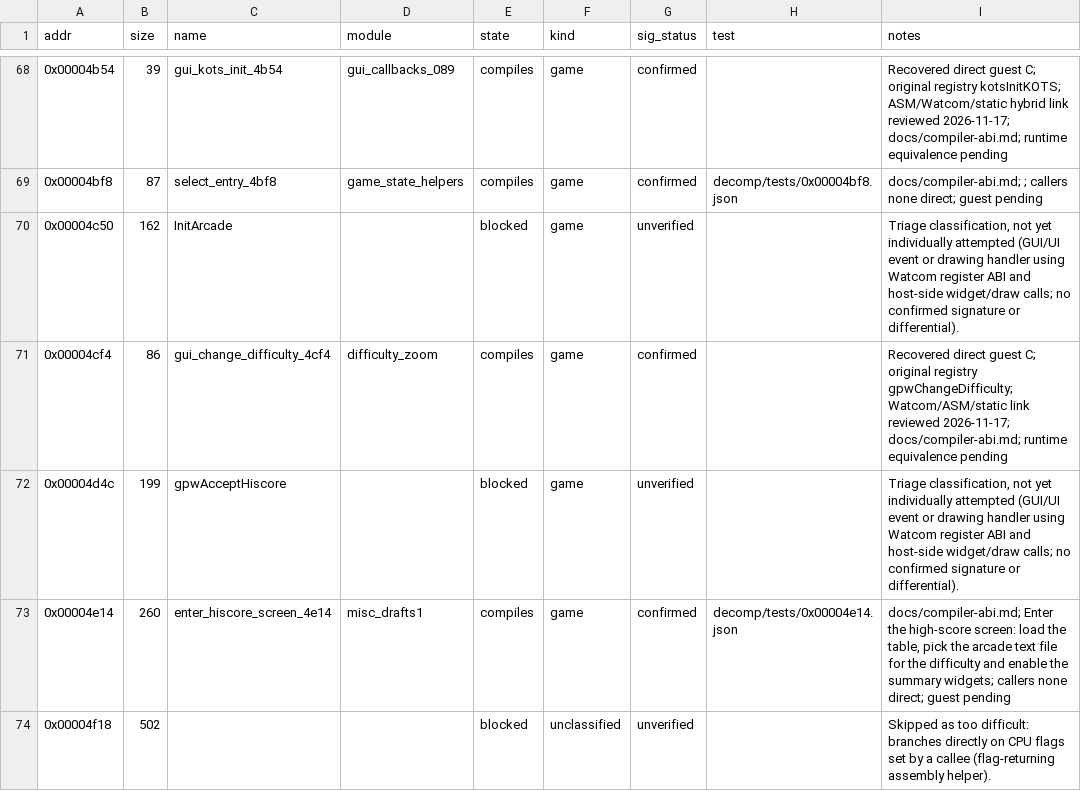
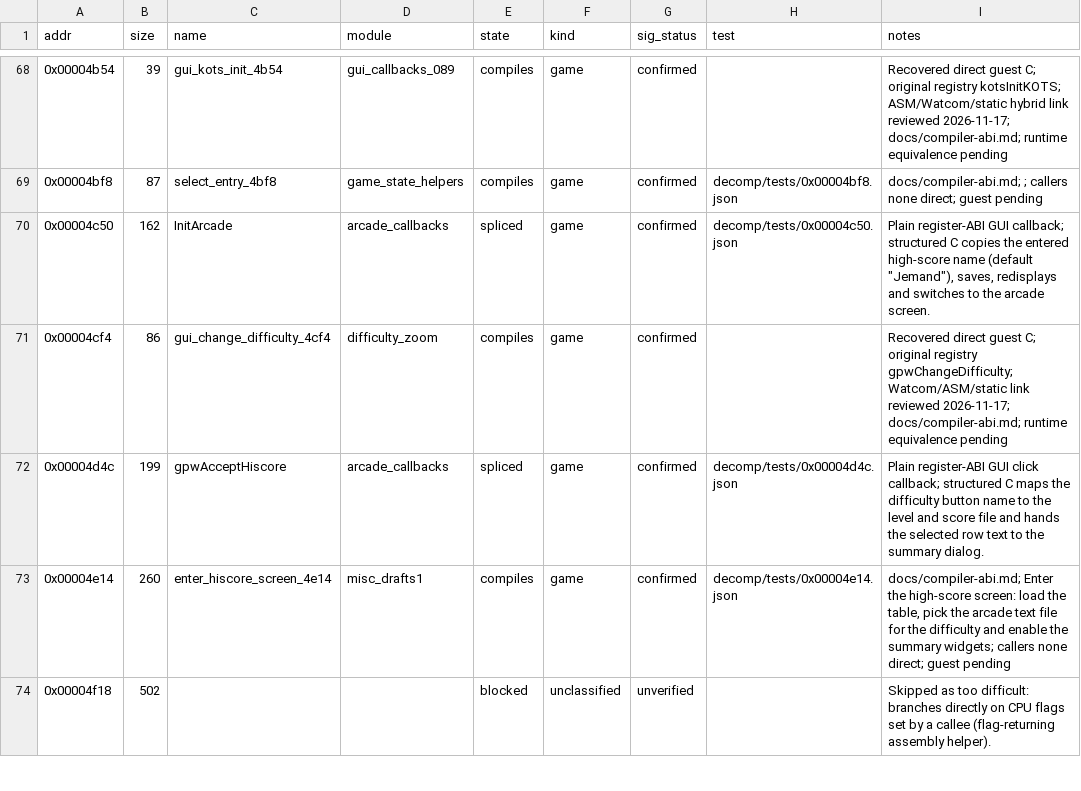
Before and after one commit to Grumbel/ef2000-port, a TSV file: decomp/symbols/functions.tsv, drawn as a sheet; only a part is shown, gaps mark what is left out; the diff covers the shown part only.

```diff
--- a/decomp/symbols/functions.tsv
+++ b/decomp/symbols/functions.tsv
@@ -69,5 +69,5 @@ addr	size	name	module	state	kind	sig_status	test	notes
 0x00004bf8	87	select_entry_4bf8	game_state_helpers	compiles	game	confirmed	decomp/tests/0x00004bf8.json	docs/compiler-abi.md; ; callers none direct; guest pending
-0x00004c50	162	InitArcade		blocked	game	unverified		Triage classification, not yet individually attempted (GUI/UI event or drawing handler using Watcom register ABI and host-side widget/draw calls; no confirmed signature or differential).
+0x00004c50	162	InitArcade	arcade_callbacks	spliced	game	confirmed	decomp/tests/0x00004c50.json	Plain register-ABI GUI callback; structured C copies the entered high-score name (default "Jemand"), saves, redisplays and switches to the arcade screen.
 0x00004cf4	86	gui_change_difficulty_4cf4	difficulty_zoom	compiles	game	confirmed		Recovered direct guest C; original registry gpwChangeDifficulty; Watcom/ASM/static link reviewed 2026-11-17; docs/compiler-abi.md; runtime equivalence pending
-0x00004d4c	199	gpwAcceptHiscore		blocked	game	unverified		Triage classification, not yet individually attempted (GUI/UI event or drawing handler using Watcom register ABI and host-side widget/draw calls; no confirmed signature or differential).
+0x00004d4c	199	gpwAcceptHiscore	arcade_callbacks	spliced	game	confirmed	decomp/tests/0x00004d4c.json	Plain register-ABI GUI click callback; structured C maps the difficulty button name to the level and score file and hands the selected row text to the summary dialog.
 0x00004e14	260	enter_hiscore_screen_4e14	misc_drafts1	compiles	game	confirmed	decomp/tests/0x00004e14.json	docs/compiler-abi.md; Enter the high-score screen: load the table, pick the arcade text file for the difficulty and enable the summary widgets; callers none direct; guest pending
```
Also changed, not shown: 10 edited cells elsewhere in this file, decomp/symbols/globals.tsv, decomp/symbols/hybrid-exclude.tsv, 11 other files.
